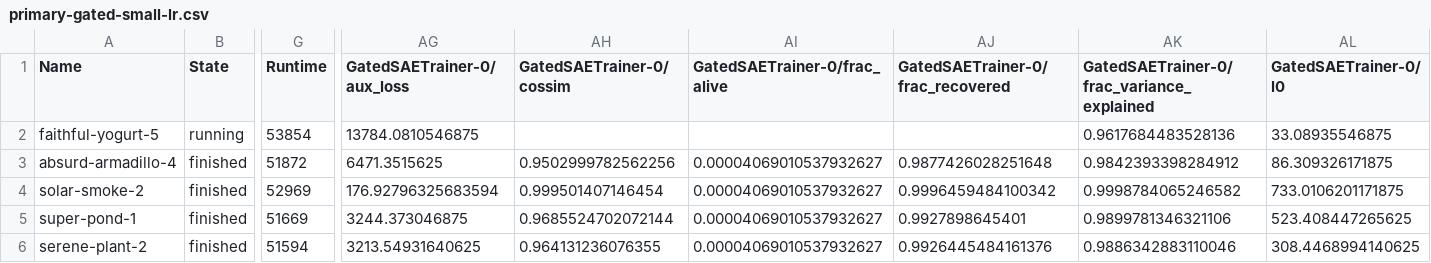
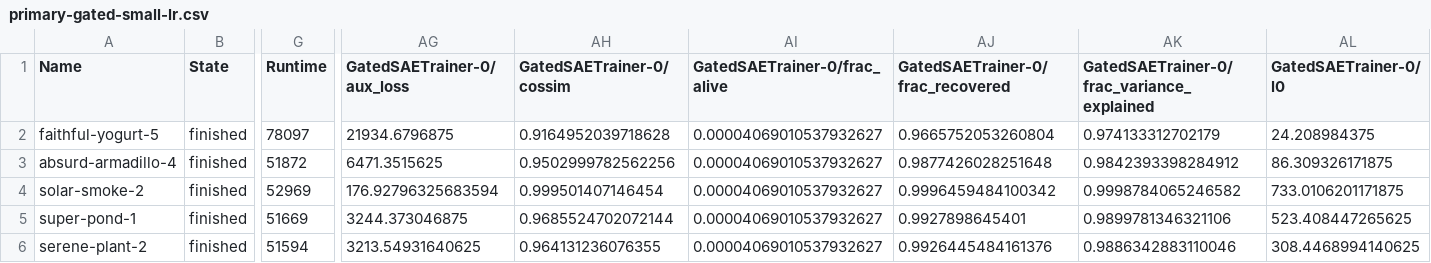
Before and after one commit to amudide/switch_sae, a CSV file: results/primary-gated-small-lr.csv, drawn as a sheet; only a part is shown, gaps mark what is left out; the diff covers the shown part only; the diff names each change by its address in the sheet, - before the commit and + after, or states it on an @@ line.

```diff
--- a/results/primary-gated-small-lr.csv
+++ b/results/primary-gated-small-lr.csv
-B2 (State): running
+B2 (State): finished
-G2 (Runtime): 53854
+G2 (Runtime): 78097
-AG2 (GatedSAETrainer-0/aux_loss): 13784.0810546875
+AG2 (GatedSAETrainer-0/aux_loss): 21934.6796875
-AH2 (GatedSAETrainer-0/cossim): (empty)
+AH2 (GatedSAETrainer-0/cossim): 0.9164952039718628
-AI2 (GatedSAETrainer-0/frac_alive): (empty)
+AI2 (GatedSAETrainer-0/frac_alive): 0.00004069010537932627
-AJ2 (GatedSAETrainer-0/frac_recovered): (empty)
+AJ2 (GatedSAETrainer-0/frac_recovered): 0.9665752053260804
-AK2: 0.9617684483528136
+AK2: 0.974133312702179
-AL2 (GatedSAETrainer-0/l0): 33.08935546875
+AL2 (GatedSAETrainer-0/l0): 24.208984375
```
Also changed, not shown: 24 edited cells elsewhere in this file, results/primary-topk-clean.csv, results/primary-topk.csv, 13 other files.
